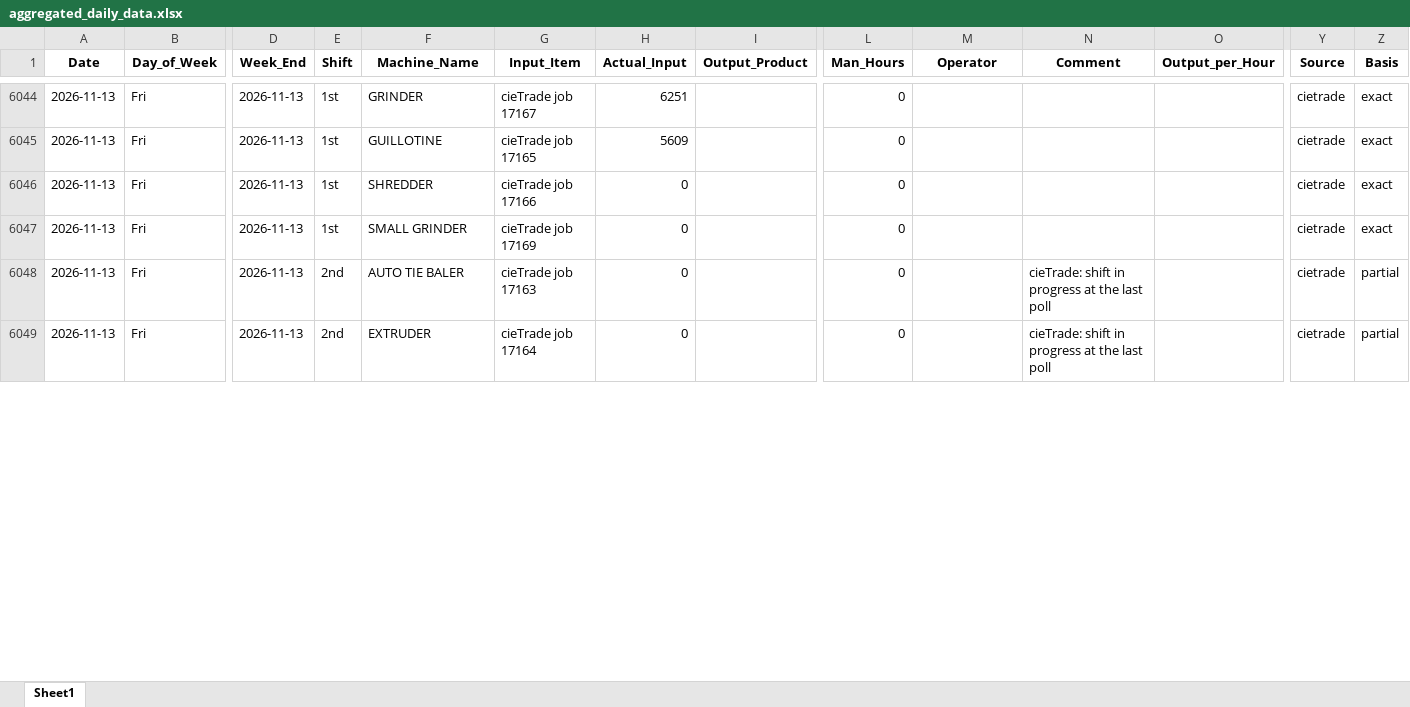
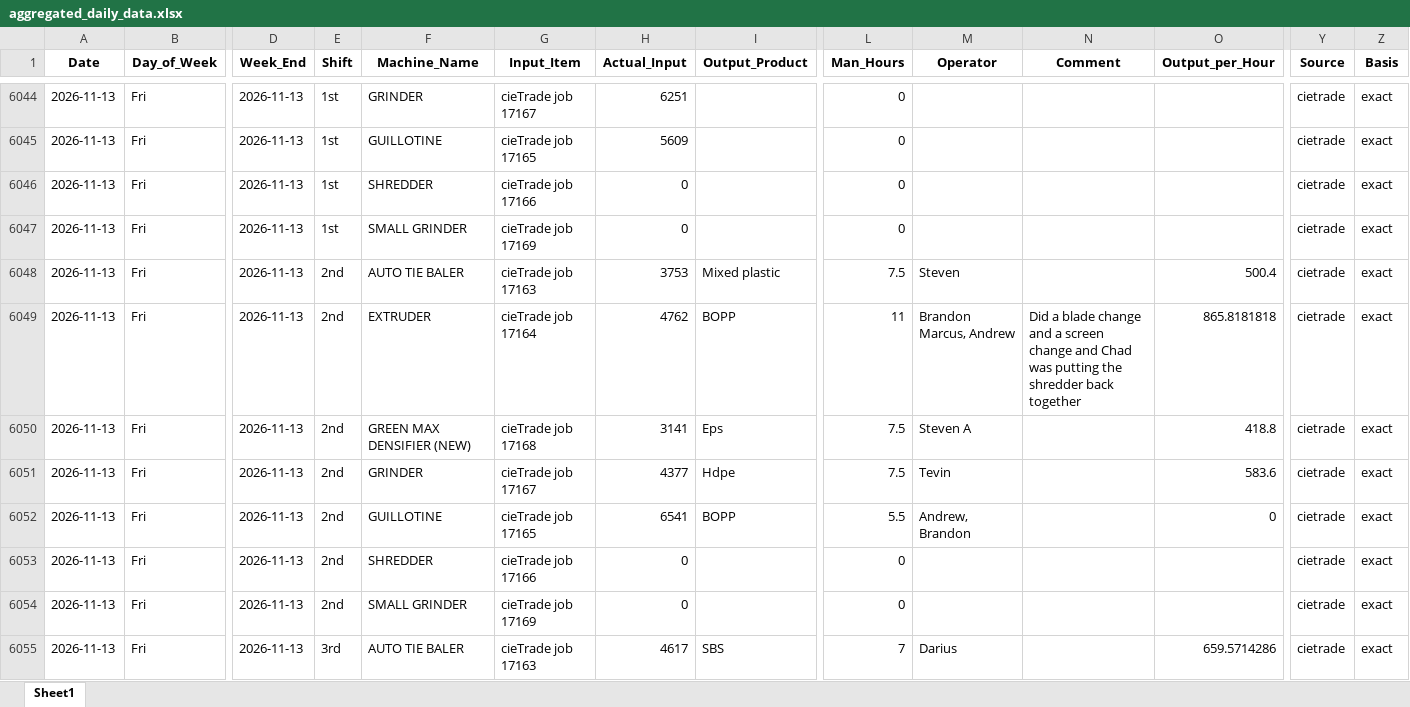
Before and after one commit to zabdulla/walton_production, an Excel workbook: data/aggregated_daily_data.xlsx, sheet Sheet1, drawn as a sheet; only a part is shown, gaps mark what is left out; values as stored, in another font and other column widths than the file's, no borders; addresses are those after the commit; rows hold the shown columns only; the diff covers the shown part only; the diff names each change by its address in the sheet, - before the commit and + after, or states it on an @@ line.

```diff
--- a/data/aggregated_daily_data.xlsx (sheet Sheet1)
+++ b/data/aggregated_daily_data.xlsx (sheet Sheet1)
+row 6048: 2026-11-13 | Fri | 2026-11-13 | 2nd | AUTO TIE BALER | cieTrade job 17163 | 3753 | Mixed plastic | 7.5 | Steven |  | 500.4 | cietrade | exact
+row 6049: 2026-11-13 | Fri | 2026-11-13 | 2nd | EXTRUDER | cieTrade job 17164 | 4762 | BOPP | 11 | Brandon Marcus, Andrew | Did a blade change and a screen change and Chad was putting the shredder back together | 865.8181818 | cietrade | exact
+row 6050: 2026-11-13 | Fri | 2026-11-13 | 2nd | GREEN MAX DENSIFIER (NEW) | cieTrade job 17168 | 3141 | Eps | 7.5 | Steven A |  | 418.8 | cietrade | exact
+row 6051: 2026-11-13 | Fri | 2026-11-13 | 2nd | GRINDER | cieTrade job 17167 | 4377 | Hdpe | 7.5 | Tevin |  | 583.6 | cietrade | exact
+row 6052: 2026-11-13 | Fri | 2026-11-13 | 2nd | GUILLOTINE | cieTrade job 17165 | 6541 | BOPP | 5.5 | Andrew, Brandon |  | 0 | cietrade | exact
-F6053 (Machine_Name): AUTO TIE BALER
+F6053 (Machine_Name): SHREDDER
-G6053 (Input_Item): cieTrade job 17163
+G6053 (Input_Item): cieTrade job 17166
-N6053:N6054 (Comment): cieTrade: shift in progress at the last poll
+N6053:N6054 (Comment): (empty)
-Z6053:Z6054 (Basis): partial
+Z6053:Z6054 (Basis): exact
-F6054 (Machine_Name): EXTRUDER
+F6054 (Machine_Name): SMALL GRINDER
-G6054 (Input_Item): cieTrade job 17164
+G6054 (Input_Item): cieTrade job 17169
+row 6055: 2026-11-13 | Fri | 2026-11-13 | 3rd | AUTO TIE BALER | cieTrade job 17163 | 4617 | SBS | 7 | Darius |  | 659.5714286 | cietrade | exact
```
Also changed, not shown: 3 added rows and 21 edited cells elsewhere in this sheet, data/aggregated_notes.xlsx, 5 other files.
